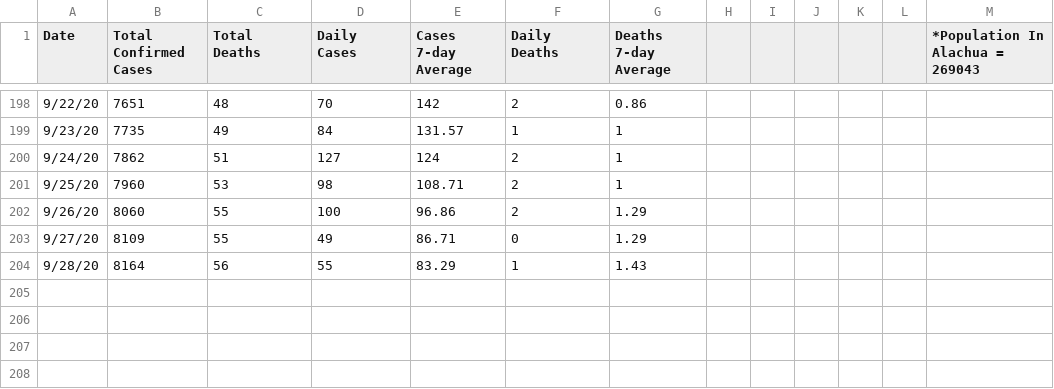
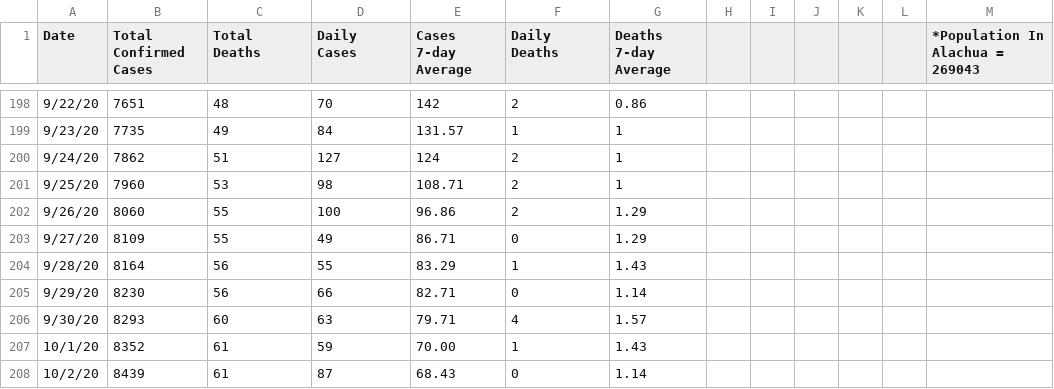
Before and after one commit to rosmeryiza/alligator-covid-tracking, a CSV file: Alachua.csv, drawn as a sheet; only a part is shown, gaps mark what is left out.

```diff
--- a/Alachua.csv
+++ b/Alachua.csv
@@ -204 +204,5 @@
 9/28/20,8164,56,55,83.29,1,1.43,,,,,,
+9/29/20,8230,56,66,82.71,0,1.14,,,,,,
+9/30/20,8293,60,63,79.71,4,1.57,,,,,,
+10/1/20,8352,61,59,70.00,1,1.43,,,,,,
+10/2/20,8439,61,87,68.43,0,1.14,,,,,,
```
Also changed, not shown: Florida.csv, uf.csv.
